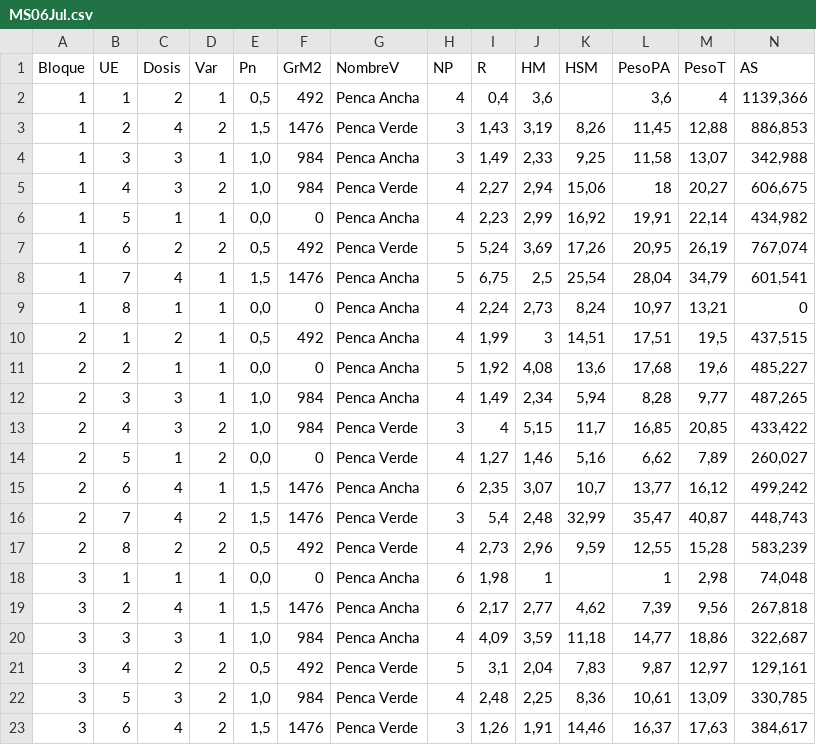
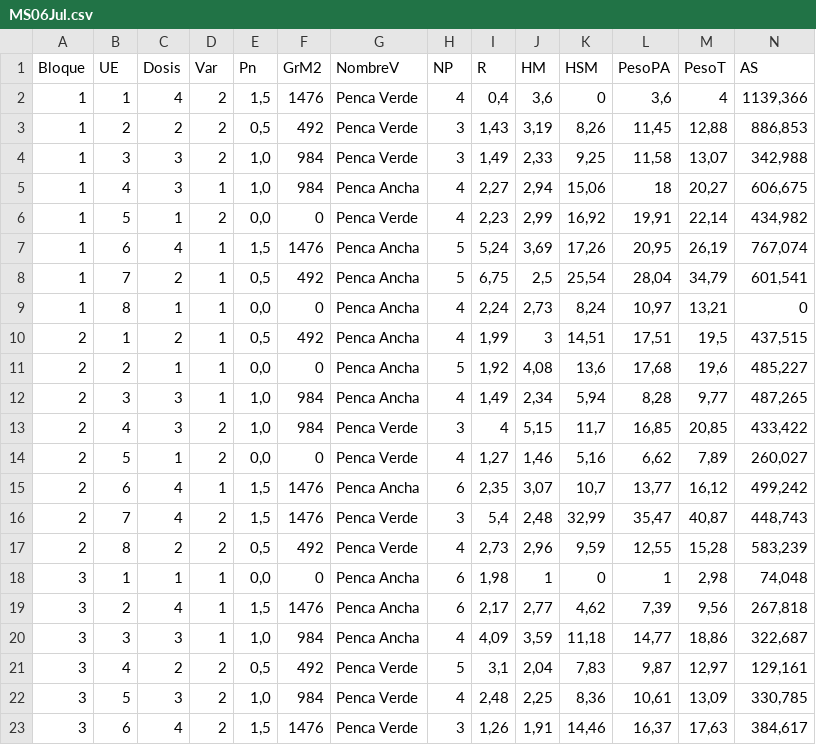
Before and after one commit to francorvillalba/An-lisis-Ensayo-Acelga, a CSV file: MS06Jul.csv, drawn as a sheet; only a part is shown.

```diff
--- a/MS06Jul.csv
+++ b/MS06Jul.csv
@@ -1,9 +1,9 @@
 Bloque,UE,Dosis,Var,Pn,GrM2,NombreV,NP,R,HM,HSM,PesoPA,PesoT,AS
-1,1,2,1,"0,5",492,Penca Ancha,4,"0,4","3,6",,"3,6",4,"1139,366"
-1,2,4,2,"1,5",1476,Penca Verde,3,"1,43","3,19","8,26","11,45","12,88","886,853"
-1,3,3,1,"1,0",984,Penca Ancha,3,"1,49","2,33","9,25","11,58","13,07","342,988"
-1,4,3,2,"1,0",984,Penca Verde,4,"2,27","2,94","15,06",18,"20,27","606,675"
-1,5,1,1,"0,0",0,Penca Ancha,4,"2,23","2,99","16,92","19,91","22,14","434,982"
-1,6,2,2,"0,5",492,Penca Verde,5,"5,24","3,69","17,26","20,95","26,19","767,074"
-1,7,4,1,"1,5",1476,Penca Ancha,5,"6,75","2,5","25,54","28,04","34,79","601,541"
+1,1,4,2,"1,5",1476,Penca Verde,4,"0,4","3,6",0,"3,6",4,"1139,366"
+1,2,2,2,"0,5",492,Penca Verde,3,"1,43","3,19","8,26","11,45","12,88","886,853"
+1,3,3,2,"1,0",984,Penca Verde,3,"1,49","2,33","9,25","11,58","13,07","342,988"
+1,4,3,1,"1,0",984,Penca Ancha,4,"2,27","2,94","15,06",18,"20,27","606,675"
+1,5,1,2,"0,0",0,Penca Verde,4,"2,23","2,99","16,92","19,91","22,14","434,982"
+1,6,4,1,"1,5",1476,Penca Ancha,5,"5,24","3,69","17,26","20,95","26,19","767,074"
+1,7,2,1,"0,5",492,Penca Ancha,5,"6,75","2,5","25,54","28,04","34,79","601,541"
 1,8,1,1,"0,0",0,Penca Ancha,4,"2,24","2,73","8,24","10,97","13,21",0
@@ -17,3 +17,3 @@ Bloque,UE,Dosis,Var,Pn,GrM2,NombreV,NP,R,HM,HSM,PesoPA,PesoT,AS
 2,8,2,2,"0,5",492,Penca Verde,4,"2,73","2,96","9,59","12,55","15,28","583,239"
-3,1,1,1,"0,0",0,Penca Ancha,6,"1,98",1,,1,"2,98","74,048"
+3,1,1,1,"0,0",0,Penca Ancha,6,"1,98",1,0,1,"2,98","74,048"
 3,2,4,1,"1,5",1476,Penca Ancha,6,"2,17","2,77","4,62","7,39","9,56","267,818"
```
Also changed, not shown: MS26Jul.csv, MS27Jun.csv, 5 other files.
